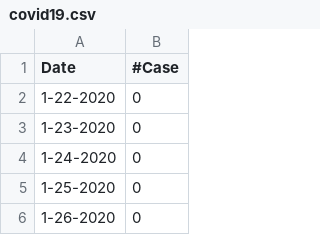
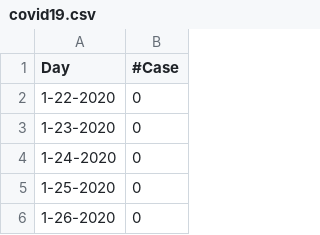
Before and after one commit to afiffadhlurrahman/KB, a CSV file: FP/covid19.csv, drawn as a sheet; only a part is shown.

Commit message:
Update covid19.csv

```diff
--- a/FP/covid19.csv
+++ b/FP/covid19.csv
@@ -1,2 +1,2 @@
-Date,#Case
+Day,#Case
 1-22-2020,0
```
